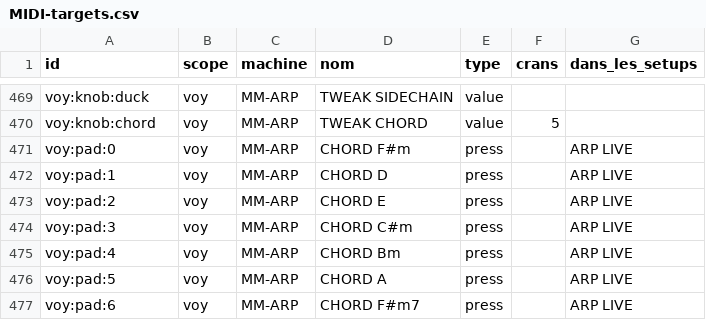
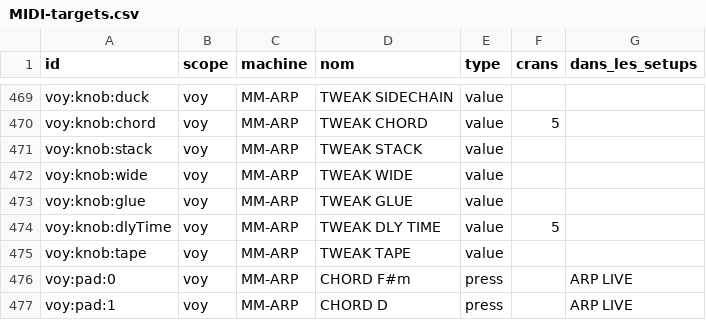
Before and after one commit to mauditemachine/MauditeMachine, a CSV file: docs/midi/MIDI-targets.csv, drawn as a sheet; only a part is shown, gaps mark what is left out; the shorter side is filled out with more unchanged rows.

```diff
--- a/docs/midi/MIDI-targets.csv
+++ b/docs/midi/MIDI-targets.csv
@@ -470,2 +470,7 @@ voy:knob:duck,voy,MM-ARP,TWEAK SIDECHAIN,value,,
 voy:knob:chord,voy,MM-ARP,TWEAK CHORD,value,5,
+voy:knob:stack,voy,MM-ARP,TWEAK STACK,value,,
+voy:knob:wide,voy,MM-ARP,TWEAK WIDE,value,,
+voy:knob:glue,voy,MM-ARP,TWEAK GLUE,value,,
+voy:knob:dlyTime,voy,MM-ARP,TWEAK DLY TIME,value,5,
+voy:knob:tape,voy,MM-ARP,TWEAK TAPE,value,,
 voy:pad:0,voy,MM-ARP,CHORD F#m,press,,ARP LIVE
```
Also changed, not shown: 15 other files.
